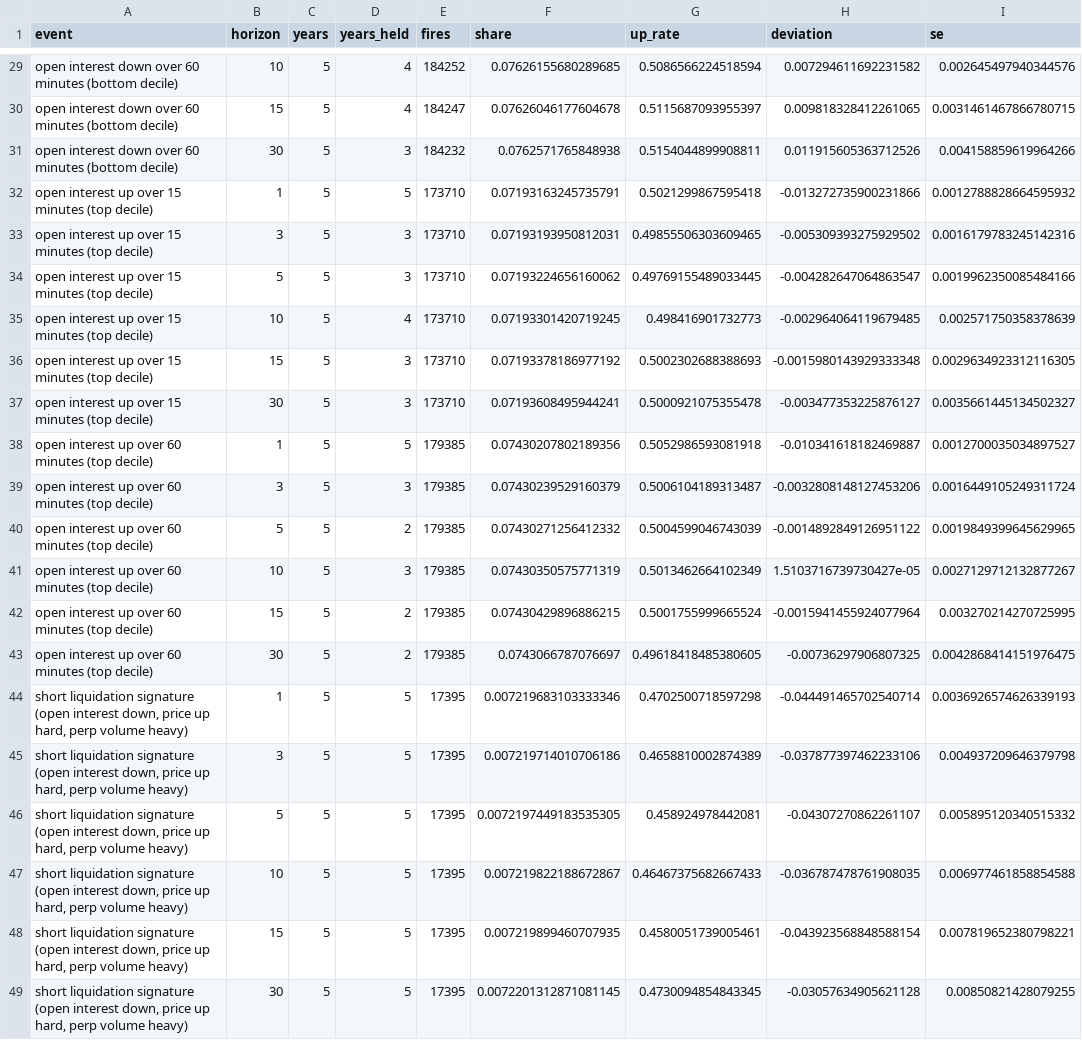
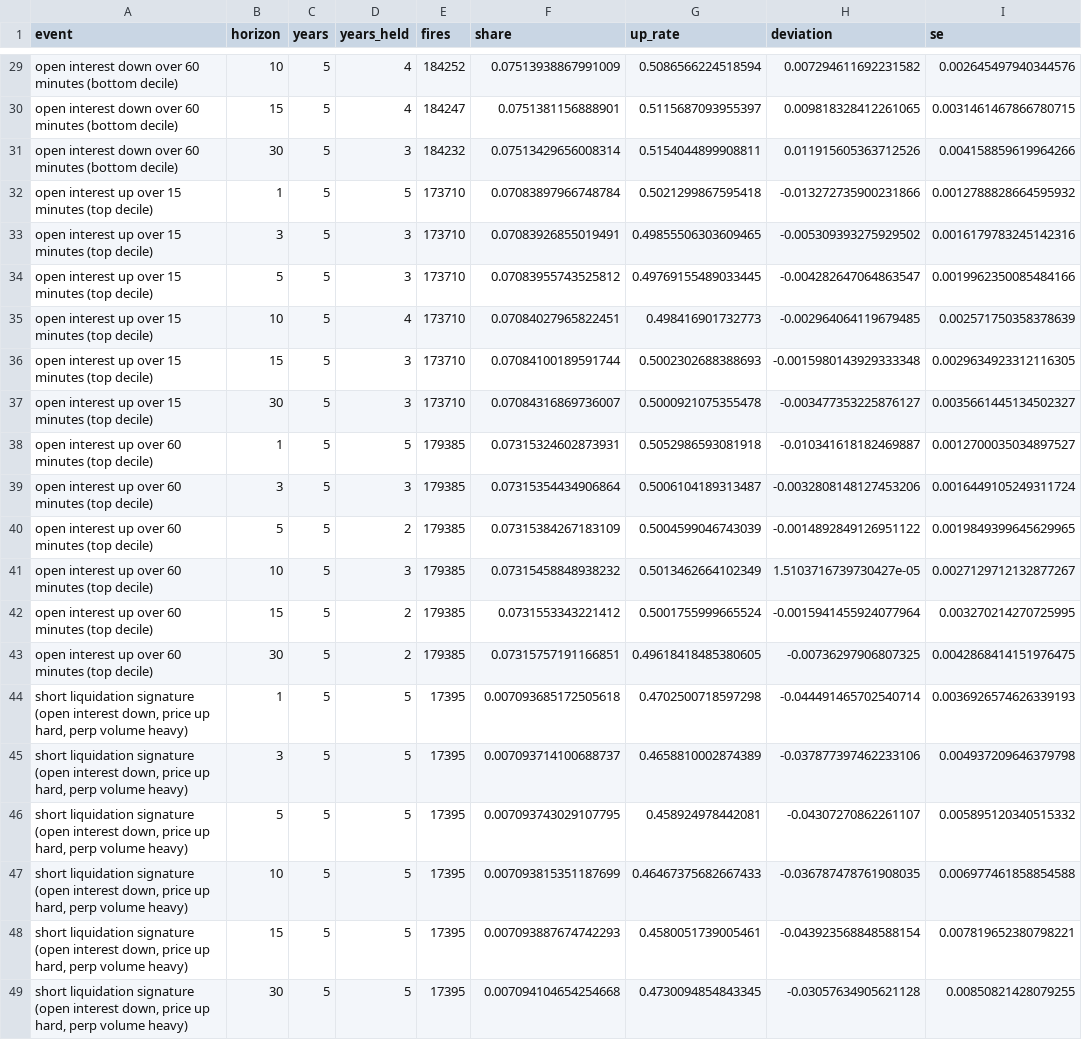
Before and after one commit to sheryldeakin/prediction-market-lab, a CSV file: results/btc_15m/library_derivatives.csv, drawn as a sheet; only a part is shown, gaps mark what is left out; the diff covers the shown part only; the diff names each change by its address in the sheet, - before the commit and + after, or states it on an @@ line.

Commit message:
Library tables: aggregate share over scored years, sentences for partly scored events, 1-minute cells failing the VWAP check and per-year ranges; open-interest groups split by direction

```diff
--- a/results/btc_15m/library_derivatives.csv
+++ b/results/btc_15m/library_derivatives.csv
-F29 (share): 0.07626155680289685
+F29 (share): 0.07513938867991009
-F30 (share): 0.07626046177604678
+F30 (share): 0.0751381156888901
-F31 (share): 0.0762571765848938
+F31 (share): 0.07513429656008314
-F32 (share): 0.07193163245735791
+F32 (share): 0.07083897966748784
-F33 (share): 0.07193193950812031
+F33 (share): 0.07083926855019491
-F34 (share): 0.07193224656160062
+F34 (share): 0.07083955743525812
-F35 (share): 0.07193301420719245
+F35 (share): 0.07084027965822451
-F36 (share): 0.07193378186977192
+F36 (share): 0.07084100189591744
-F37 (share): 0.07193608495944241
+F37 (share): 0.07084316869736007
-F38 (share): 0.07430207802189356
+F38 (share): 0.07315324602873931
-F39 (share): 0.07430239529160379
+F39 (share): 0.07315354434906864
-F40 (share): 0.07430271256412332
+F40 (share): 0.07315384267183109
-F41 (share): 0.07430350575771319
+F41 (share): 0.07315458848938232
-F42 (share): 0.07430429896886215
+F42 (share): 0.0731553343221412
-F43 (share): 0.0743066787076697
+F43 (share): 0.07315757191166851
-F44 (share): 0.007219683103333346
+F44 (share): 0.007093685172505618
-F45 (share): 0.007219714010706186
+F45 (share): 0.007093714100688737
-F46 (share): 0.0072197449183535305
+F46 (share): 0.007093743029107795
-F47 (share): 0.007219822188672867
+F47 (share): 0.007093815351187699
-F48 (share): 0.007219899460707935
+F48 (share): 0.007093887674742293
-F49 (share): 0.0072201312871081145
+F49 (share): 0.007094104654254668
```
Also changed, not shown: 27 edited cells elsewhere in this file, 4 other files.
